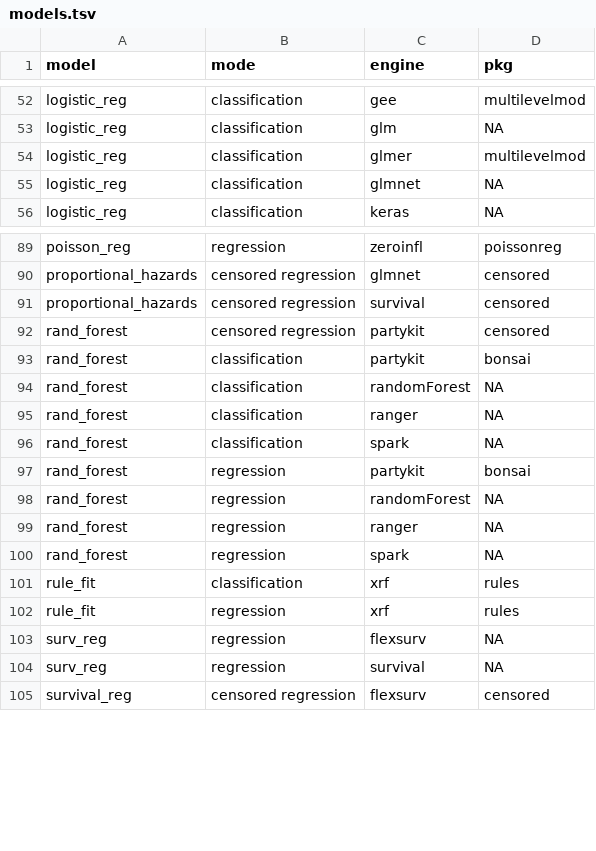
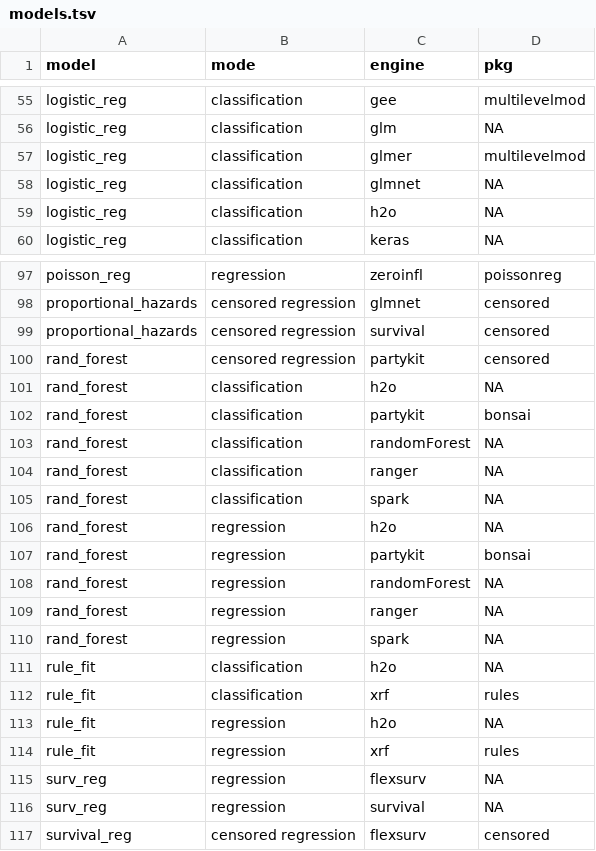
Before and after one commit to tidymodels/parsnip, a TSV file: inst/models.tsv, drawn as a sheet; only a part is shown, gaps mark what is left out; the diff covers the shown part only.

```diff
--- a/inst/models.tsv
+++ b/inst/models.tsv
@@ -55,2 +58,3 @@
 "logistic_reg"	"classification"	"glmnet"	NA
+"logistic_reg"	"classification"	"h2o"	NA
 "logistic_reg"	"classification"	"keras"	NA
@@ -92,2 +100,3 @@
 "rand_forest"	"censored regression"	"partykit"	"censored"
+"rand_forest"	"classification"	"h2o"	NA
 "rand_forest"	"classification"	"partykit"	"bonsai"
@@ -96,2 +105,3 @@
 "rand_forest"	"classification"	"spark"	NA
+"rand_forest"	"regression"	"h2o"	NA
 "rand_forest"	"regression"	"partykit"	"bonsai"
@@ -100,3 +110,5 @@
 "rand_forest"	"regression"	"spark"	NA
+"rule_fit"	"classification"	"h2o"	NA
 "rule_fit"	"classification"	"xrf"	"rules"
+"rule_fit"	"regression"	"h2o"	NA
 "rule_fit"	"regression"	"xrf"	"rules"
```
Also changed, not shown: 7 added rows elsewhere in this file.
